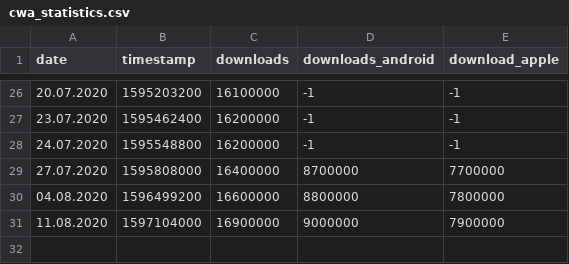
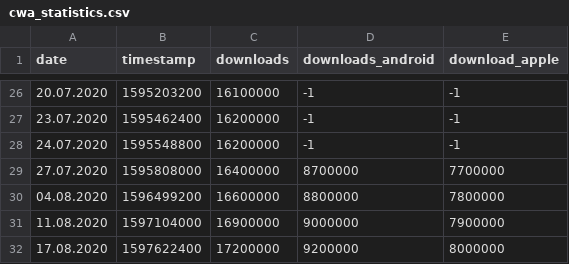
Before and after one commit to micb25/dka, a CSV file: data_RKI/cwa_statistics.csv, drawn as a sheet; only a part is shown, gaps mark what is left out; the diff names each change by its address in the sheet, - before the commit and + after, or states it on an @@ line.

Commit message:
updated RKI data

```diff
--- a/data_RKI/cwa_statistics.csv
+++ b/data_RKI/cwa_statistics.csv
+row 32: 17.08.2020 | 1597622400 | 17200000 | 9200000 | 8000000
```
Also changed, not shown: data_RKI/cwa_hotline_statistics.csv, 6 other files.
